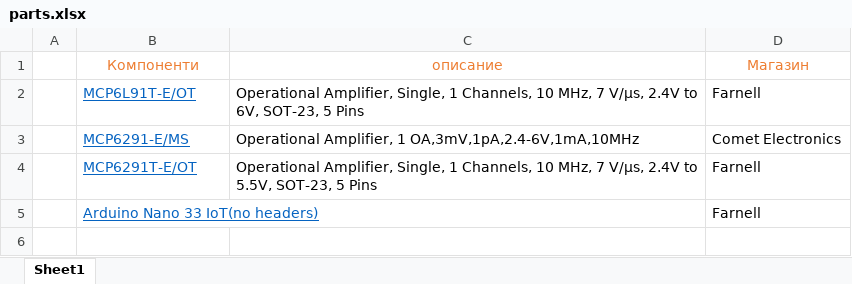
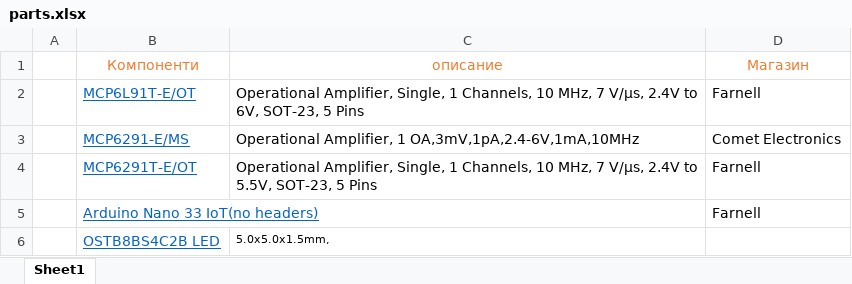
Before and after one commit to Atefan/Diploma, an Excel workbook: parts.xlsx, sheet Sheet1, drawn as a sheet; values as stored, in another font and other column widths than the file's, no borders; the diff names each change by its address in the sheet, - before the commit and + after, or states it on an @@ line.

```diff
--- a/parts.xlsx (sheet Sheet1)
+++ b/parts.xlsx (sheet Sheet1)
+row 6:  | OSTB8BS4C2B LED | 5.0x5.0x1.5mm,
```
Also changed, not shown: 12 other files.
